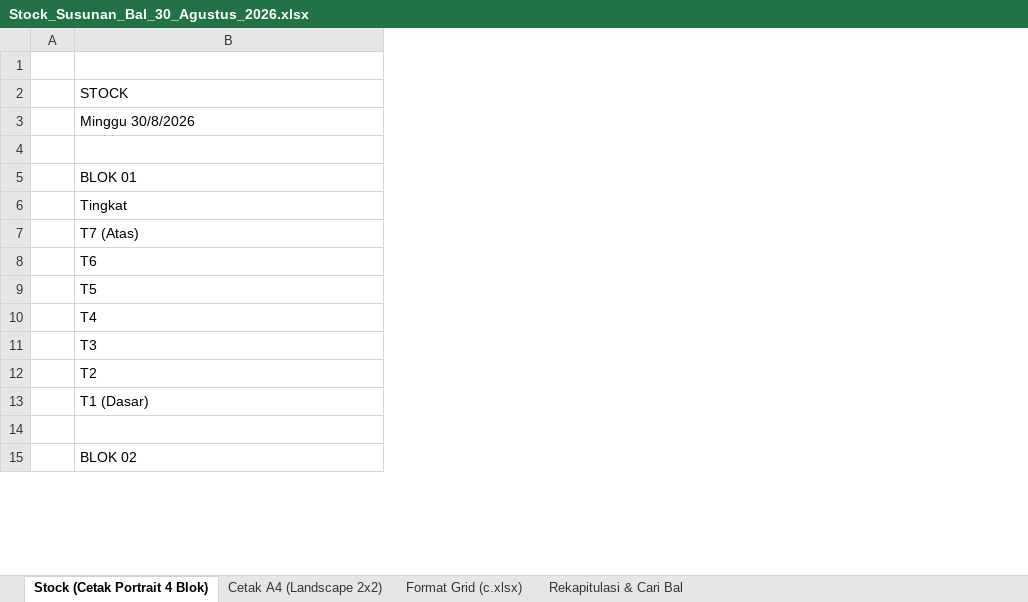
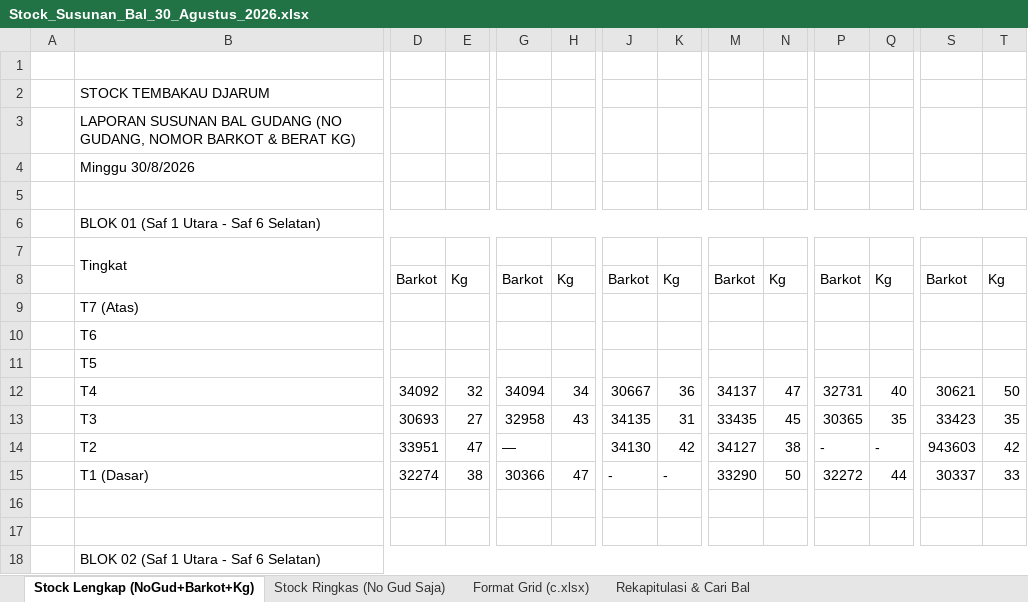
Before and after one commit to grndnstnmlk/stock-gudang-susunan, an Excel workbook: Stock_Susunan_Bal_30_Agustus_2026.xlsx, sheet Stock Lengkap (NoGud+Barkot+Kg), drawn as a sheet; only a part is shown, gaps mark what is left out; values as stored, in another font and other column widths than the file's, no cell formats; addresses are those after the commit; rows hold the shown columns only; the diff covers the shown part only; the diff names each change by its address in the sheet, - before the commit and + after, or states it on an @@ line.

Commit message:
Update susunan bal report: add Barkot & Kg, refine block direction banner, fix slim print border, and add stock-gudang skill

```diff
--- a/Stock_Susunan_Bal_30_Agustus_2026.xlsx (sheet Stock Lengkap (NoGud+Barkot+Kg))
+++ b/Stock_Susunan_Bal_30_Agustus_2026.xlsx (sheet Stock Lengkap (NoGud+Barkot+Kg))
-sheet tab: Stock (Cetak Portrait 4 Blok)
+sheet tab: Stock Lengkap (NoGud+Barkot+Kg)
-sheet tab: Cetak A4 (Landscape 2x2)
+sheet tab: Stock Ringkas (No Gud Saja)
+column D, rows 12-15: 34092 | 30693 | 33951 | 32274
+column E, rows 12-15: 32 | 27 | 47 | 38
+column G, rows 12-15: 34094 | 32958 | — | 30366
+column H, rows 12-15: 34 | 43 |  | 47
+column J, rows 12-15: 30667 | 34135 | 34130 | -
+column K, rows 12-15: 36 | 31 | 42 | -
+column M, rows 12-15: 34137 | 33435 | 34127 | 33290
+column N, rows 12-15: 47 | 45 | 38 | 50
+column P, rows 12-15: 32731 | 30365 | - | 32272
+column Q, rows 12-15: 40 | 35 | - | 44
+column S, rows 12-15: 30621 | 33423 | 943603 | 30337
+column T, rows 12-15: 50 | 35 | 42 | 33
-B2: STOCK
+B2: STOCK TEMBAKAU DJARUM
+row 3:  | LAPORAN SUSUNAN BAL GUDANG (NO GUDANG, NOMOR BARKOT & BERAT KG)
-B6: BLOK 01
+B6: BLOK 01 (Saf 1 Utara - Saf 6 Selatan)
+B7:B8 merged
+row 8:  |  | Barkot | Kg | Barkot | Kg | Barkot | Kg | Barkot | Kg | Barkot | Kg | Barkot | Kg
+row 17: (empty)
-B18: BLOK 02
+B18: BLOK 02 (Saf 1 Utara - Saf 6 Selatan)
```
Also changed, not shown: 29 added rows, 15 edited cells and merged cells elsewhere in this sheet, sheet Stock Ringkas (No Gud Saja), sheet Rekapitulasi & Cari Bal, sheet Format Grid (c.xlsx), cell formats, c.xlsx, 3 other files.
